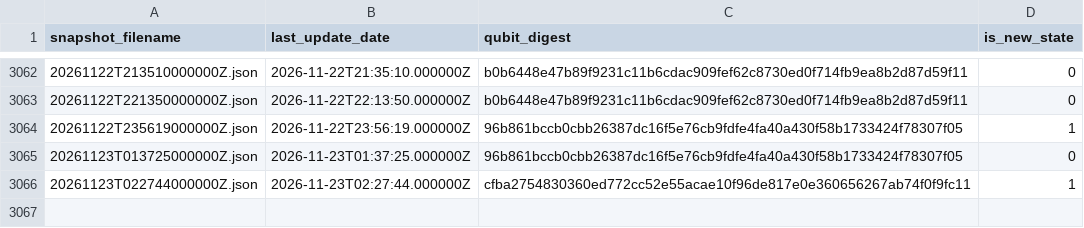
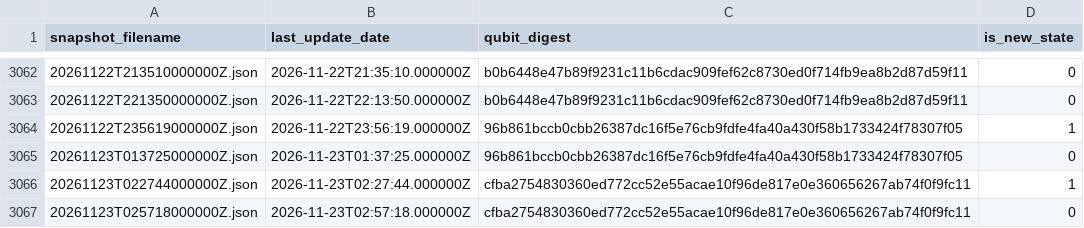
Before and after one commit to SuperconducTED/superconducted-noise-engine, a TSV file: health/state-index.tsv, drawn as a sheet; only a part is shown, gaps mark what is left out; the diff names each change by its address in the sheet, - before the commit and + after, or states it on an @@ line.

```diff
--- a/health/state-index.tsv
+++ b/health/state-index.tsv
+row 3067: 20261123T025718000000Z.json | 2026-11-23T02:57:18.000000Z | cfba2754830360ed772cc52e55acae10f96de817e0e360656267ab74f0f9fc11 | 0
```
Also changed, not shown: ledger/2026-11.tsv, 1 other file.
